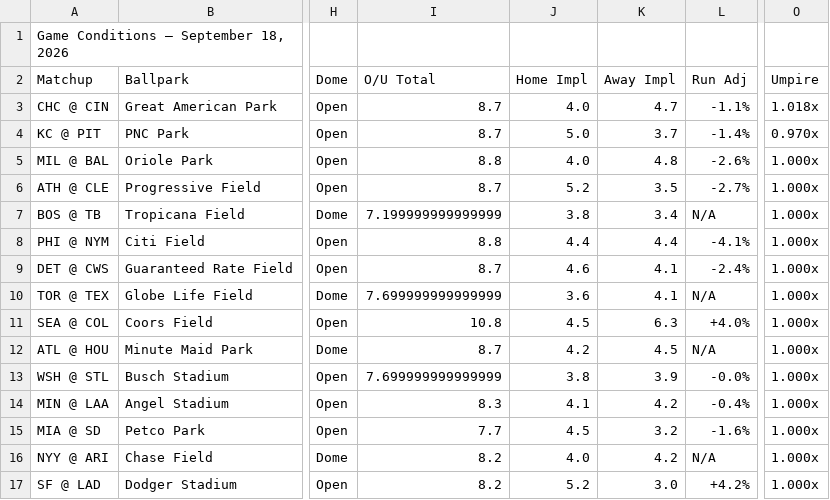
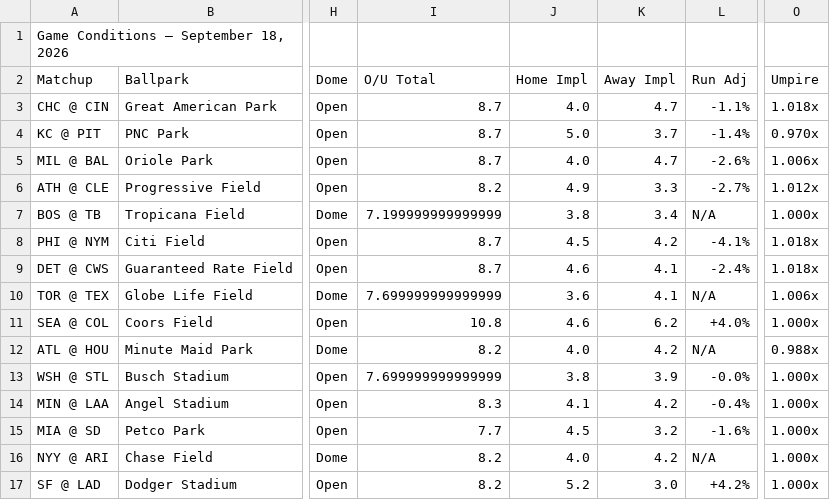
Before and after one commit to nocompharrison/MLB-HR-Model, a CSV file: outputs/current_conditions.csv, drawn as a sheet; only a part is shown, gaps mark what is left out; the diff names each change by its address in the sheet, - before the commit and + after, or states it on an @@ line.

Commit message:
Auto-update outputs/current_conditions.csv — 2026-09-18 17:13

```diff
--- a/outputs/current_conditions.csv
+++ b/outputs/current_conditions.csv
-I5 (O/U Total): 8.8
+I5 (O/U Total): 8.7
-K5 (Away Impl): 4.8
+K5 (Away Impl): 4.7
-O5 (Umpire): 1.000x
+O5 (Umpire): 1.006x
-I6 (O/U Total): 8.7
+I6 (O/U Total): 8.2
-J6 (Home Impl): 5.2
+J6 (Home Impl): 4.9
-K6 (Away Impl): 3.5
+K6 (Away Impl): 3.3
-O6 (Umpire): 1.000x
+O6 (Umpire): 1.012x
-I8 (O/U Total): 8.8
+I8 (O/U Total): 8.7
-J8 (Home Impl): 4.4
+J8 (Home Impl): 4.5
-K8 (Away Impl): 4.4
+K8 (Away Impl): 4.2
-O8:O9 (Umpire): 1.000x
+O8:O9 (Umpire): 1.018x
-O10 (Umpire): 1.000x
+O10 (Umpire): 1.006x
-J11 (Home Impl): 4.5
+J11 (Home Impl): 4.6
-K11 (Away Impl): 6.3
+K11 (Away Impl): 6.2
-I12 (O/U Total): 8.7
+I12 (O/U Total): 8.2
-J12 (Home Impl): 4.2
+J12 (Home Impl): 4.0
-K12 (Away Impl): 4.5
+K12 (Away Impl): 4.2
-O12 (Umpire): 1.000x
+O12 (Umpire): 0.988x
```
